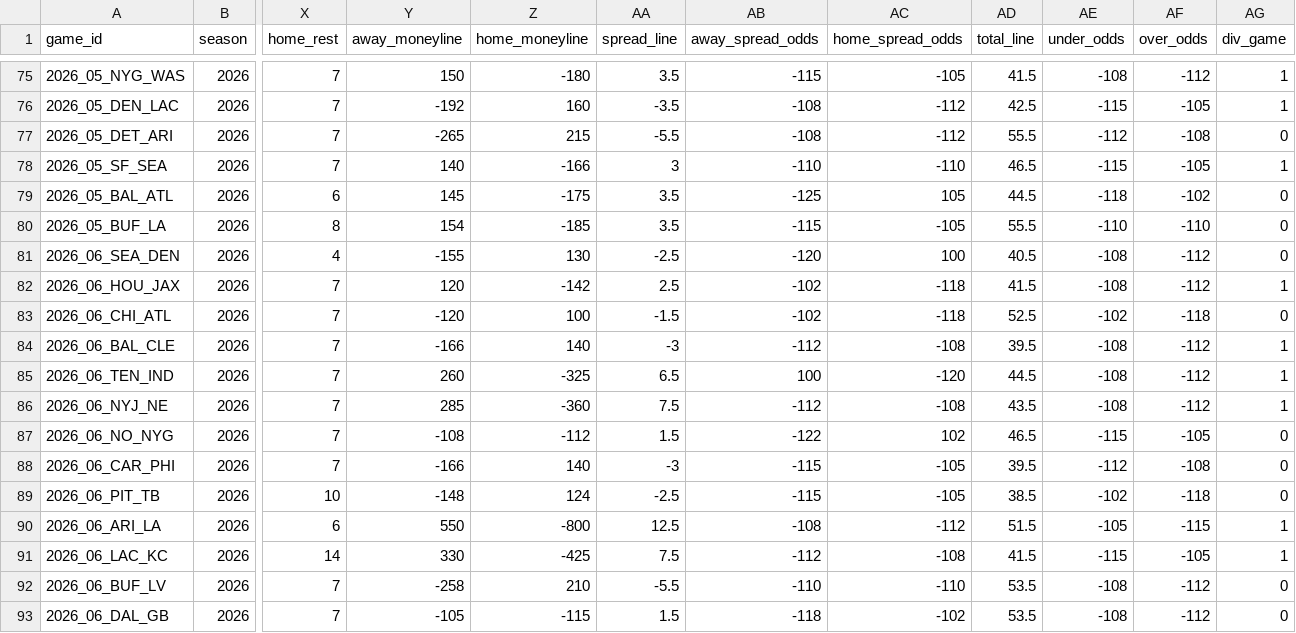
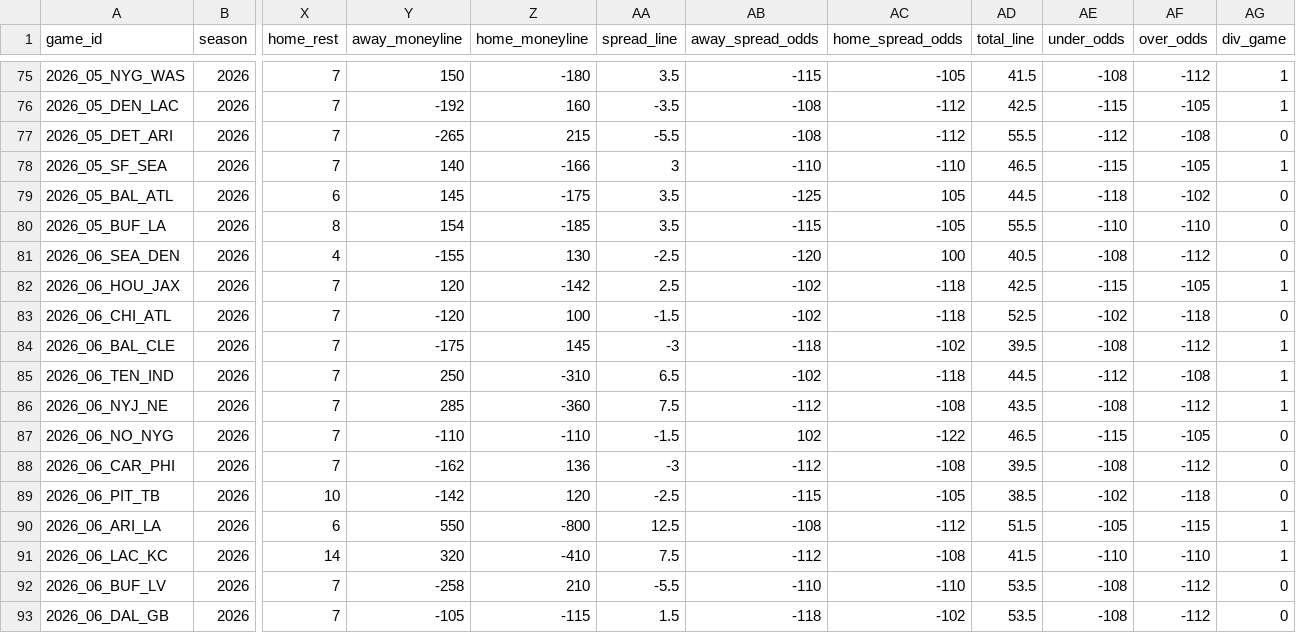
Before and after one commit to jlwin1995-alt/Bball, a CSV file: football/data/raw/schedule.csv, drawn as a sheet; only a part is shown, gaps mark what is left out; the diff names each change by its address in the sheet, - before the commit and + after, or states it on an @@ line.

```diff
--- a/football/data/raw/schedule.csv
+++ b/football/data/raw/schedule.csv
-AD82 (total_line): 41.5
+AD82 (total_line): 42.5
-AE82 (under_odds): -108
+AE82 (under_odds): -115
-AF82 (over_odds): -112
+AF82 (over_odds): -105
-Y84 (away_moneyline): -166
+Y84 (away_moneyline): -175
-Z84 (home_moneyline): 140
+Z84 (home_moneyline): 145
-AB84 (away_spread_odds): -112
+AB84 (away_spread_odds): -118
-AC84 (home_spread_odds): -108
+AC84 (home_spread_odds): -102
-Y85 (away_moneyline): 260
+Y85 (away_moneyline): 250
-Z85 (home_moneyline): -325
+Z85 (home_moneyline): -310
-AB85 (away_spread_odds): 100
+AB85 (away_spread_odds): -102
-AC85 (home_spread_odds): -120
+AC85 (home_spread_odds): -118
-AE85 (under_odds): -108
+AE85 (under_odds): -112
-AF85 (over_odds): -112
+AF85 (over_odds): -108
-Y87 (away_moneyline): -108
+Y87 (away_moneyline): -110
-Z87 (home_moneyline): -112
+Z87 (home_moneyline): -110
-AA87 (spread_line): 1.5
+AA87 (spread_line): -1.5
-AB87 (away_spread_odds): -122
+AB87 (away_spread_odds): 102
-AC87 (home_spread_odds): 102
+AC87 (home_spread_odds): -122
-Y88 (away_moneyline): -166
+Y88 (away_moneyline): -162
-Z88 (home_moneyline): 140
+Z88 (home_moneyline): 136
-AB88 (away_spread_odds): -115
+AB88 (away_spread_odds): -112
-AC88 (home_spread_odds): -105
+AC88 (home_spread_odds): -108
-AE88 (under_odds): -112
+AE88 (under_odds): -108
-AF88 (over_odds): -108
+AF88 (over_odds): -112
-Y89 (away_moneyline): -148
+Y89 (away_moneyline): -142
-Z89 (home_moneyline): 124
+Z89 (home_moneyline): 120
-Y91 (away_moneyline): 330
+Y91 (away_moneyline): 320
-Z91 (home_moneyline): -425
+Z91 (home_moneyline): -410
-AE91 (under_odds): -115
+AE91 (under_odds): -110
-AF91 (over_odds): -105
+AF91 (over_odds): -110
```
Also changed, not shown: football/data/raw/cfb_games.csv, football/data/raw/depth.csv, 7 other files.
